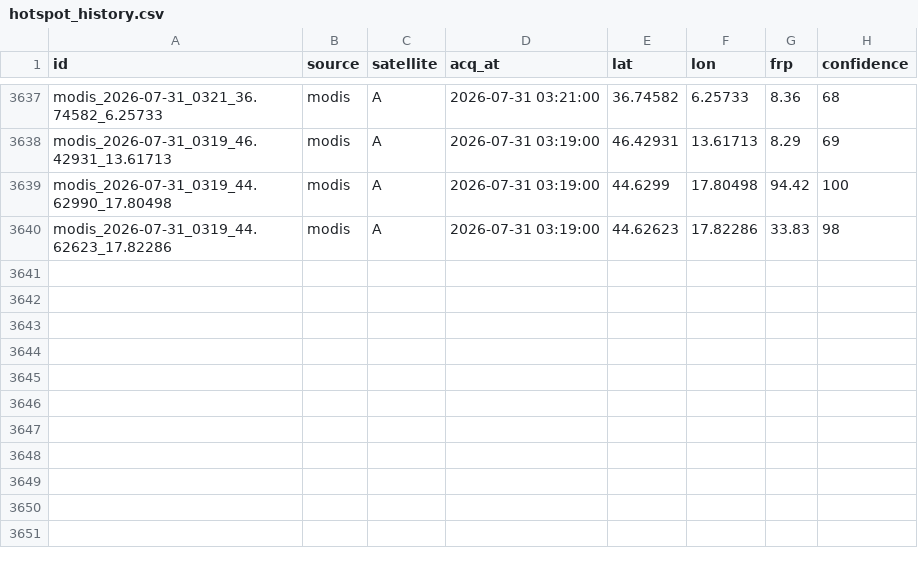
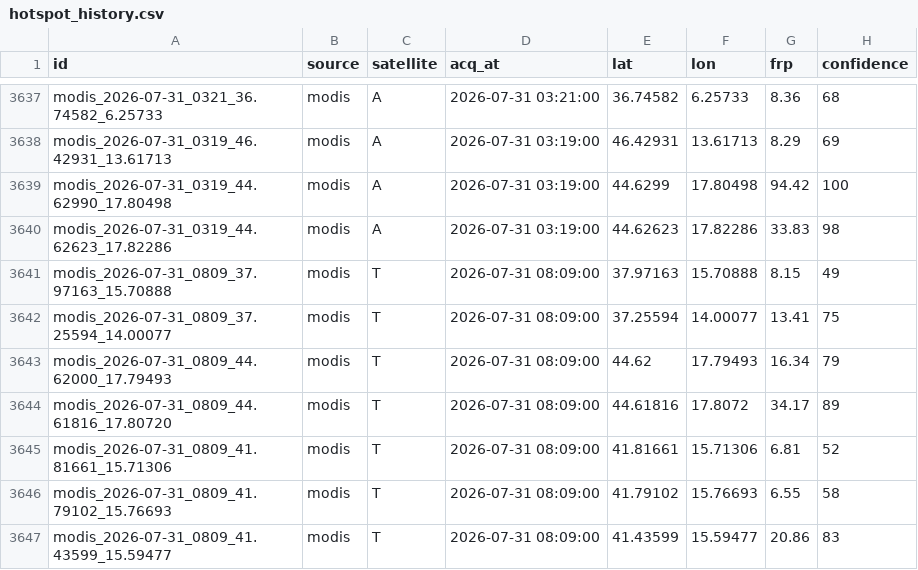
Before and after one commit to gjrichter/italy-fire-watch, a CSV file: hotspot_history.csv, drawn as a sheet; only a part is shown, gaps mark what is left out; the diff names each change by its address in the sheet, - before the commit and + after, or states it on an @@ line.

```diff
--- a/hotspot_history.csv
+++ b/hotspot_history.csv
+row 3641: modis_2026-07-31_0809_37.97163_15.70888 | modis | T | 2026-07-31 08:09:00 | 37.97163 | 15.70888 | 8.15 | 49
+row 3642: modis_2026-07-31_0809_37.25594_14.00077 | modis | T | 2026-07-31 08:09:00 | 37.25594 | 14.00077 | 13.41 | 75
+row 3643: modis_2026-07-31_0809_44.62000_17.79493 | modis | T | 2026-07-31 08:09:00 | 44.62 | 17.79493 | 16.34 | 79
+row 3644: modis_2026-07-31_0809_44.61816_17.80720 | modis | T | 2026-07-31 08:09:00 | 44.61816 | 17.8072 | 34.17 | 89
+row 3645: modis_2026-07-31_0809_41.81661_15.71306 | modis | T | 2026-07-31 08:09:00 | 41.81661 | 15.71306 | 6.81 | 52
+row 3646: modis_2026-07-31_0809_41.79102_15.76693 | modis | T | 2026-07-31 08:09:00 | 41.79102 | 15.76693 | 6.55 | 58
+row 3647: modis_2026-07-31_0809_41.43599_15.59477 | modis | T | 2026-07-31 08:09:00 | 41.43599 | 15.59477 | 20.86 | 83
```
Also changed, not shown: italy_fires_current.csv, 3 other files.
